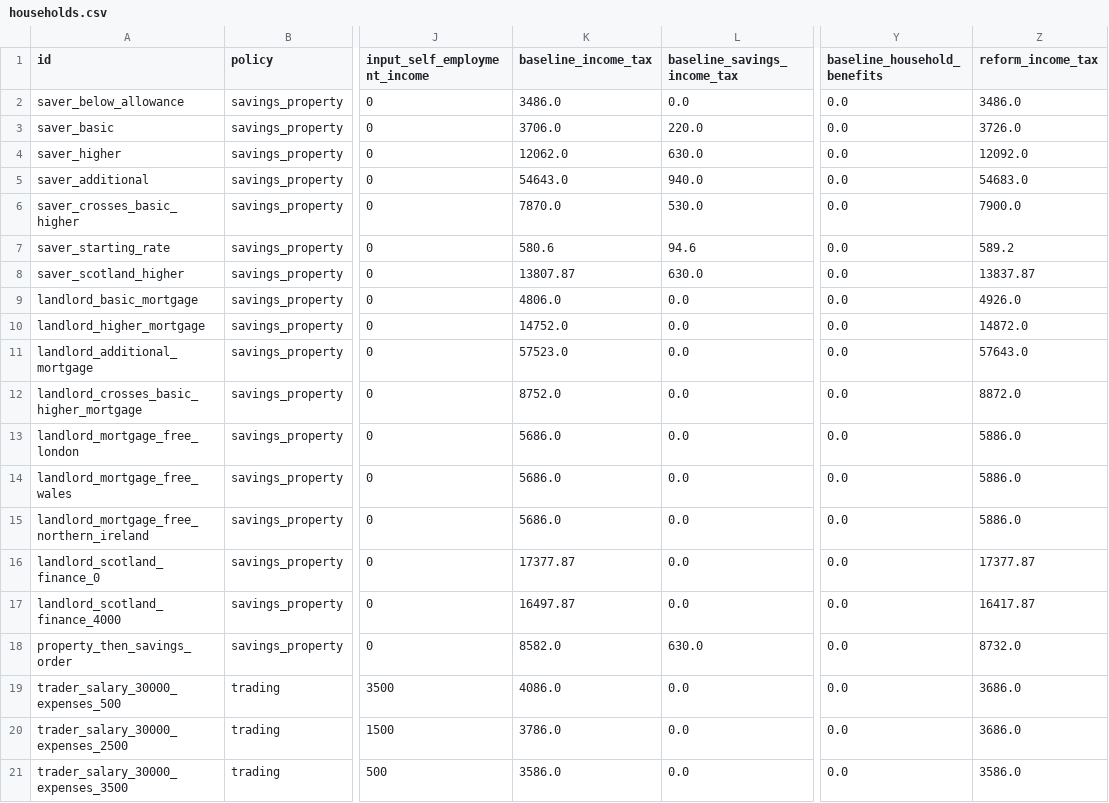
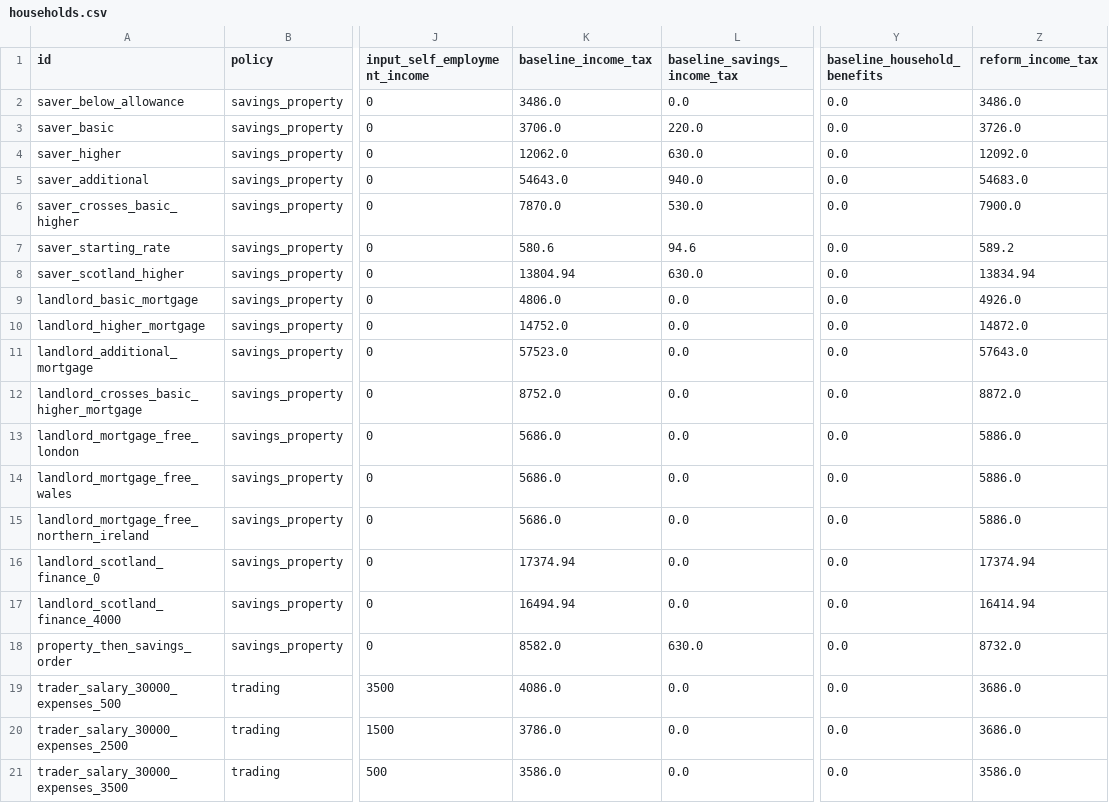
Before and after one commit to PolicyEngine/policyengine-app-v2, a CSV file: analysis/uk-budget-2026-income-tax/households.csv, drawn as a sheet; only a part is shown, gaps mark what is left out; the diff names each change by its address in the sheet, - before the commit and + after, or states it on an @@ line.

```diff
--- a/analysis/uk-budget-2026-income-tax/households.csv
+++ b/analysis/uk-budget-2026-income-tax/households.csv
-K8 (baseline_income_tax): 13807.87
+K8 (baseline_income_tax): 13804.94
-Z8 (reform_income_tax): 13837.87
+Z8 (reform_income_tax): 13834.94
-K16 (baseline_income_tax): 17377.87
+K16 (baseline_income_tax): 17374.94
-Z16 (reform_income_tax): 17377.87
+Z16 (reform_income_tax): 17374.94
-K17 (baseline_income_tax): 16497.87
+K17 (baseline_income_tax): 16494.94
-Z17 (reform_income_tax): 16417.87
+Z17 (reform_income_tax): 16414.94
```
Also changed, not shown: analysis/uk-budget-2026-income-tax/savings-interest-curve.csv, analysis/uk-budget-2026-income-tax/trading-receipts-curve.csv, 13 other files.
